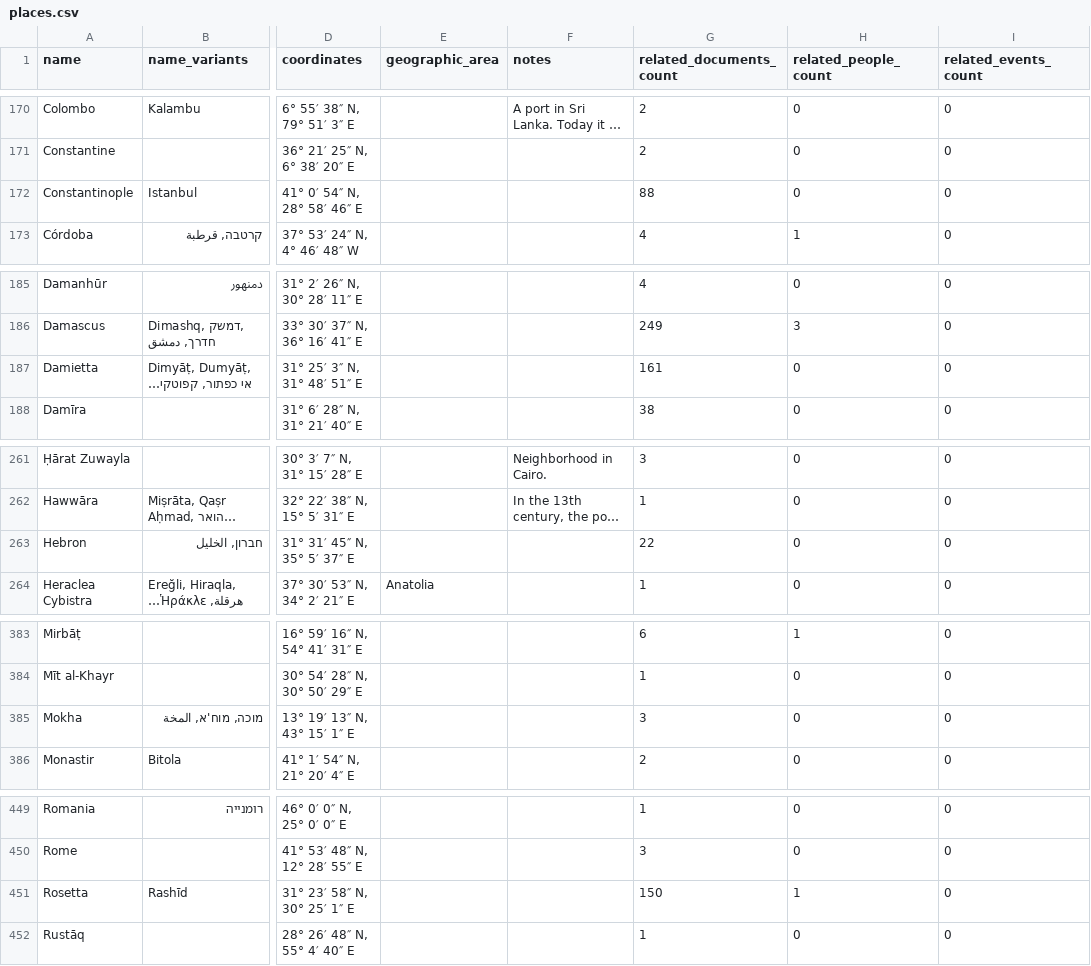
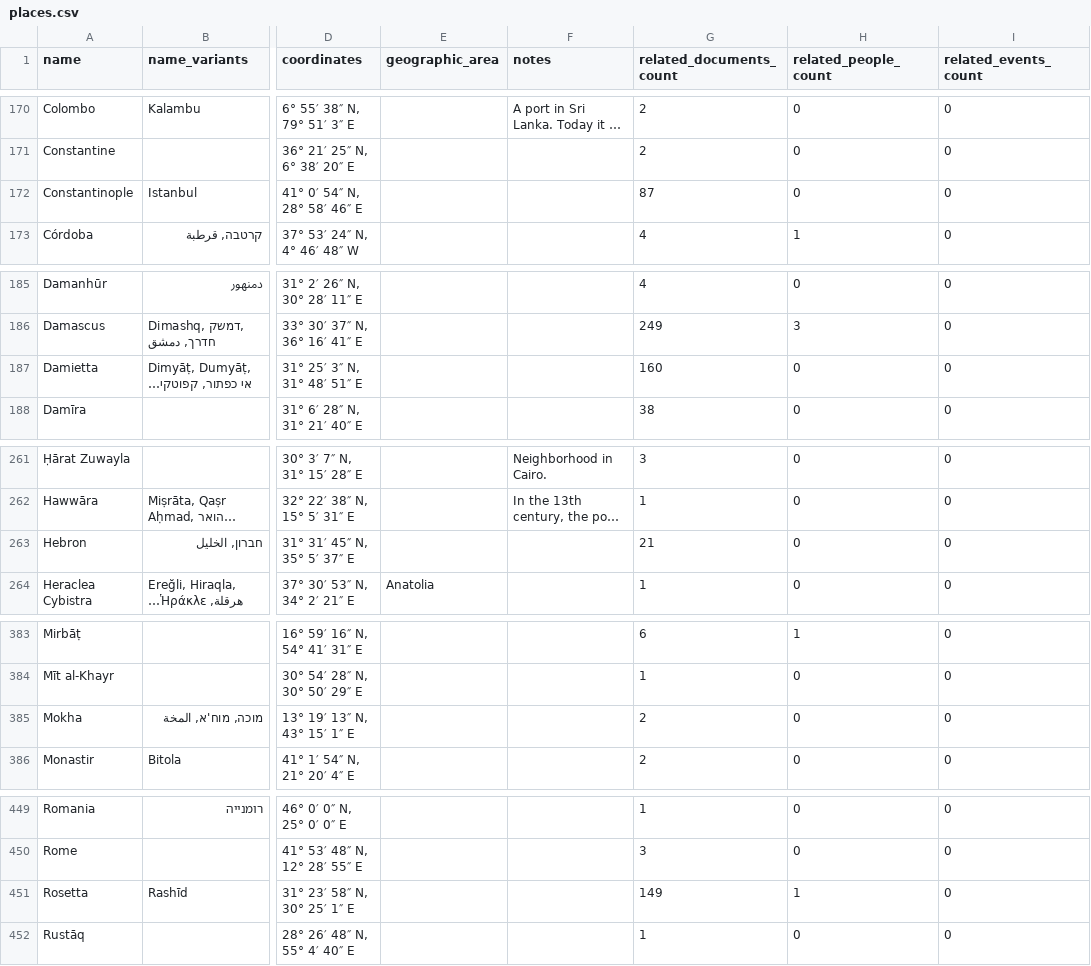
Before and after one commit to princetongenizalab/pgp-metadata, a CSV file: data/places.csv, drawn as a sheet; only a part is shown, gaps mark what is left out; long unchanged cells end in …; the diff covers the shown part only; the diff names each change by its address in the sheet, - before the commit and + after, or states it on an @@ line.

```diff
--- a/data/places.csv
+++ b/data/places.csv
-G172 (related_documents_count): 88
+G172 (related_documents_count): 87
-G187 (related_documents_count): 161
+G187 (related_documents_count): 160
-G263 (related_documents_count): 22
+G263 (related_documents_count): 21
-G385 (related_documents_count): 3
+G385 (related_documents_count): 2
-G451 (related_documents_count): 150
+G451 (related_documents_count): 149
```
Also changed, not shown: 9 edited cells elsewhere in this file.
